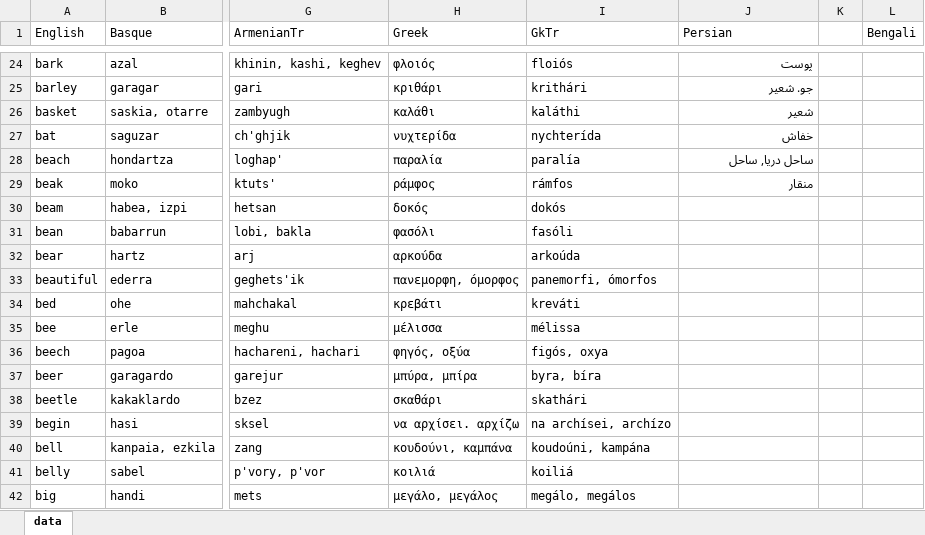
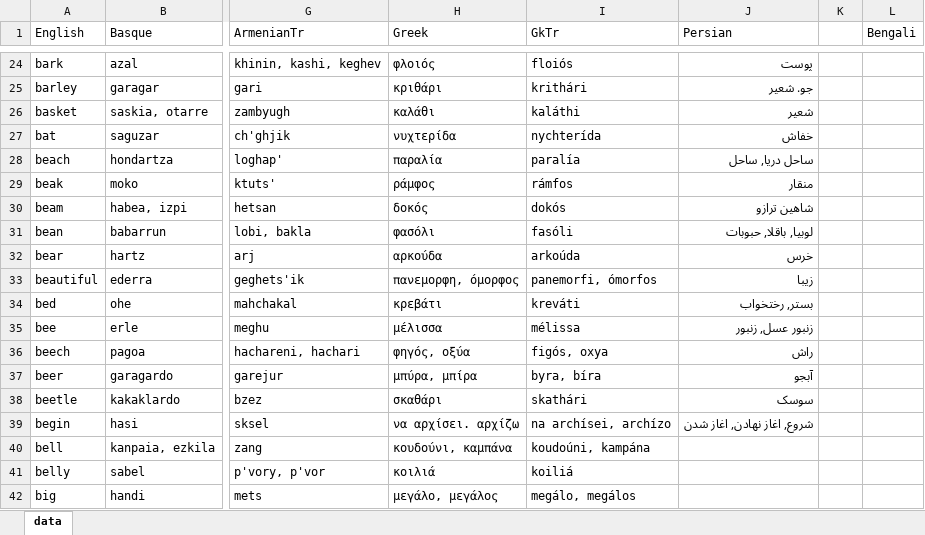
Before and after one commit to damiansp/linguistics, an Excel workbook: historical/data/data.xlsx, sheet data, drawn as a sheet; only a part is shown, gaps mark what is left out; values as stored, in another font and other column widths than the file's, no borders; the diff names each change by its address in the sheet, - before the commit and + after, or states it on an @@ line.

Commit message:
Per -begin

```diff
--- a/historical/data/data.xlsx (sheet data)
+++ b/historical/data/data.xlsx (sheet data)
-J30 (Persian): (empty)
+J30 (Persian): شاهین ترازو
-J31 (Persian): (empty)
+J31 (Persian): لوبیا, باقلا, حبوبات
-J32 (Persian): (empty)
+J32 (Persian): خرس
-J33 (Persian): (empty)
+J33 (Persian): زیبا
-J34 (Persian): (empty)
+J34 (Persian): بستر, رختخواب
-J35 (Persian): (empty)
+J35 (Persian): زنبور عسل, زنبور
-J36 (Persian): (empty)
+J36 (Persian): راش
-J37 (Persian): (empty)
+J37 (Persian): آبجو
-J38 (Persian): (empty)
+J38 (Persian): سوسک
-J39 (Persian): (empty)
+J39 (Persian): شروع, اغاز نهادن, اغاز شدن
```
